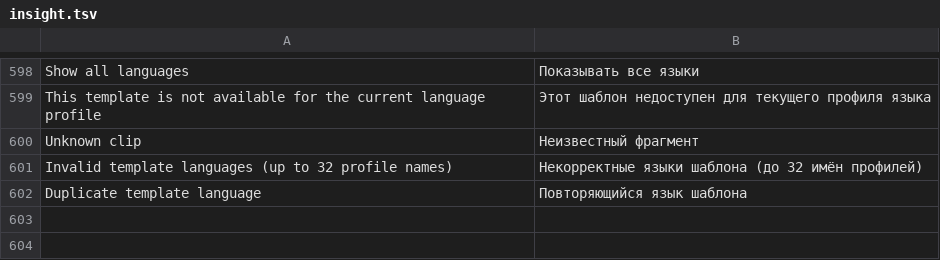
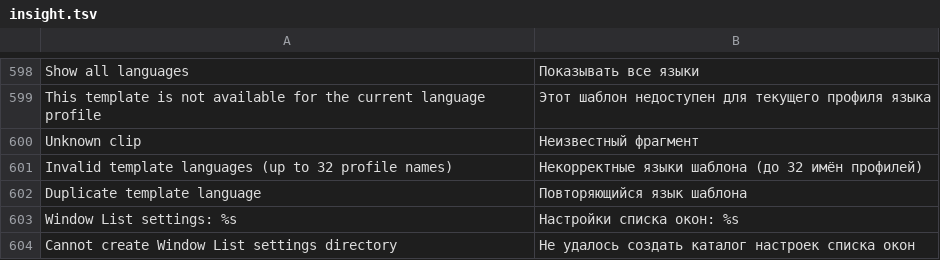
Before and after one commit to bhgv/geany-insight, a TSV file: insight/locale/insight.tsv, drawn as a sheet; only a part is shown, gaps mark what is left out; the diff names each change by its address in the sheet, - before the commit and + after, or states it on an @@ line.

Commit message:
Persist Window List geometry, columns, filter and exact sort order

```diff
--- a/insight/locale/insight.tsv
+++ b/insight/locale/insight.tsv
+row 603: Window List settings: %s | Настройки списка окон: %s
+row 604: Cannot create Window List settings directory | Не удалось создать каталог настроек списка окон
```
Also changed, not shown: 10 other files.
